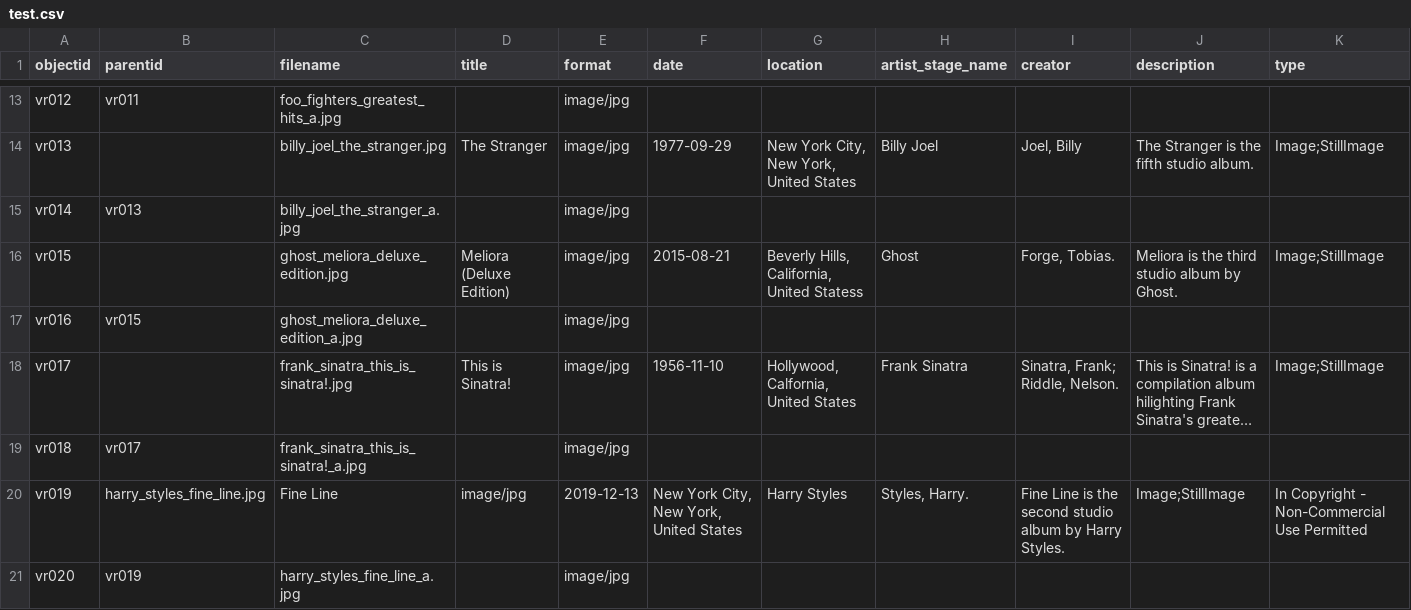
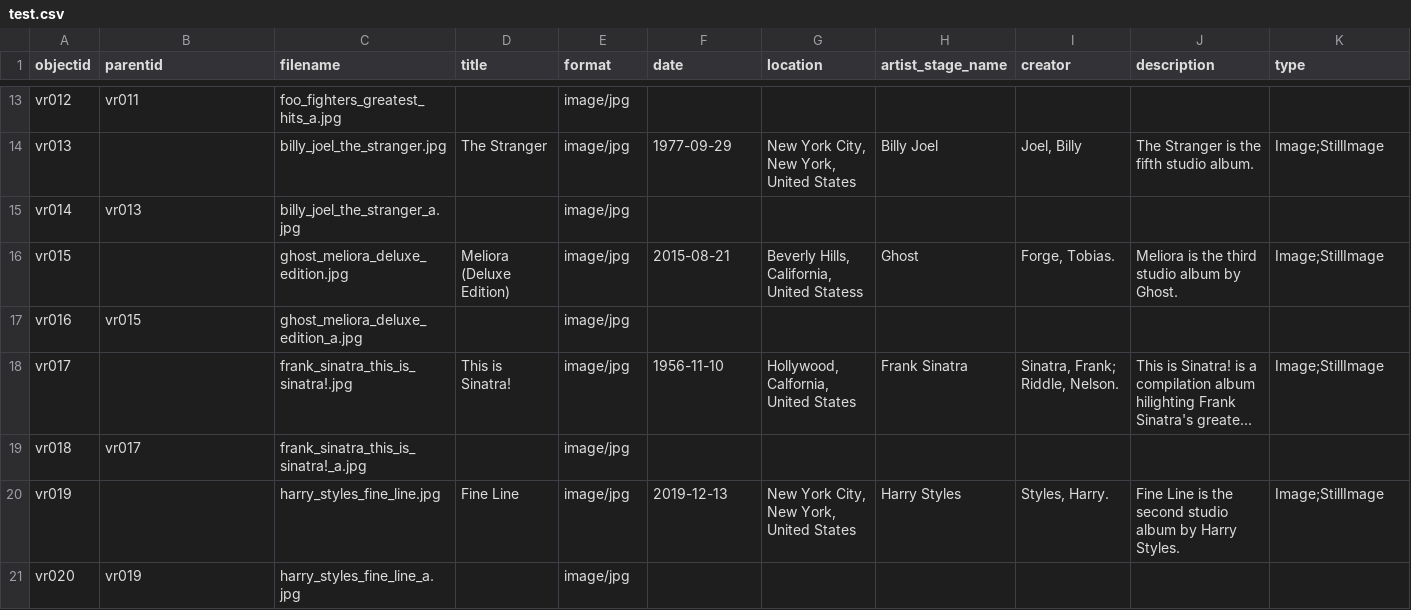
Before and after one commit to aspeas/Delete_when_done, a CSV file: _data/test.csv, drawn as a sheet; only a part is shown, gaps mark what is left out; long unchanged cells end in …; the diff covers the shown part only; the diff names each change by its address in the sheet, - before the commit and + after, or states it on an @@ line.

```diff
--- a/_data/test.csv
+++ b/_data/test.csv
-B20 (parentid): harry_styles_fine_line.jpg
+B20 (parentid): (empty)
-C20 (filename): Fine Line
+C20 (filename): harry_styles_fine_line.jpg
-D20 (title): image/jpg
+D20 (title): Fine Line
-E20 (format): 2019-12-13
+E20 (format): image/jpg
-F20 (date): New York City, New York, United States
+F20 (date): 2019-12-13
-G20 (location): Harry Styles
+G20 (location): New York City, New York, United States
-H20 (artist_stage_name): Styles, Harry.
+H20 (artist_stage_name): Harry Styles
-I20 (creator): Fine Line is the second studio album by Harry Styles.
+I20 (creator): Styles, Harry.
-J20 (description): Image;StillImage
+J20 (description): Fine Line is the second studio album by Harry Styles.
-K20 (type): In Copyright - Non-Commercial Use Permitted
+K20 (type): Image;StillImage
```
Also changed, not shown: 48 edited cells elsewhere in this file.
